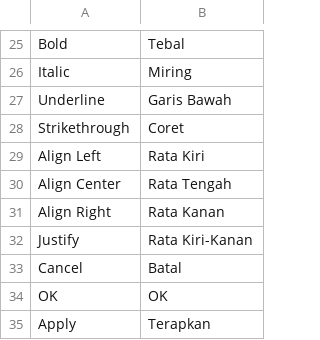
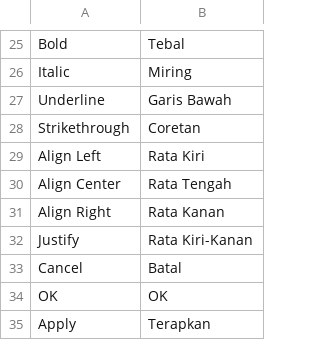
Before and after one commit to dzulfikar08/kantor, a TSV file: crates/kantor_ui/i18n/common.tsv, drawn as a sheet; only a part is shown, gaps mark what is left out.

```diff
--- a/crates/kantor_ui/i18n/common.tsv
+++ b/crates/kantor_ui/i18n/common.tsv
@@ -27,3 +27,3 @@ Italic	Miring
 Underline	Garis Bawah
-Strikethrough	Coret
+Strikethrough	Coretan
 Align Left	Rata Kiri
```
Also changed, not shown: crates/kantor_ui/i18n/kantor.tsv, 1 other file.
